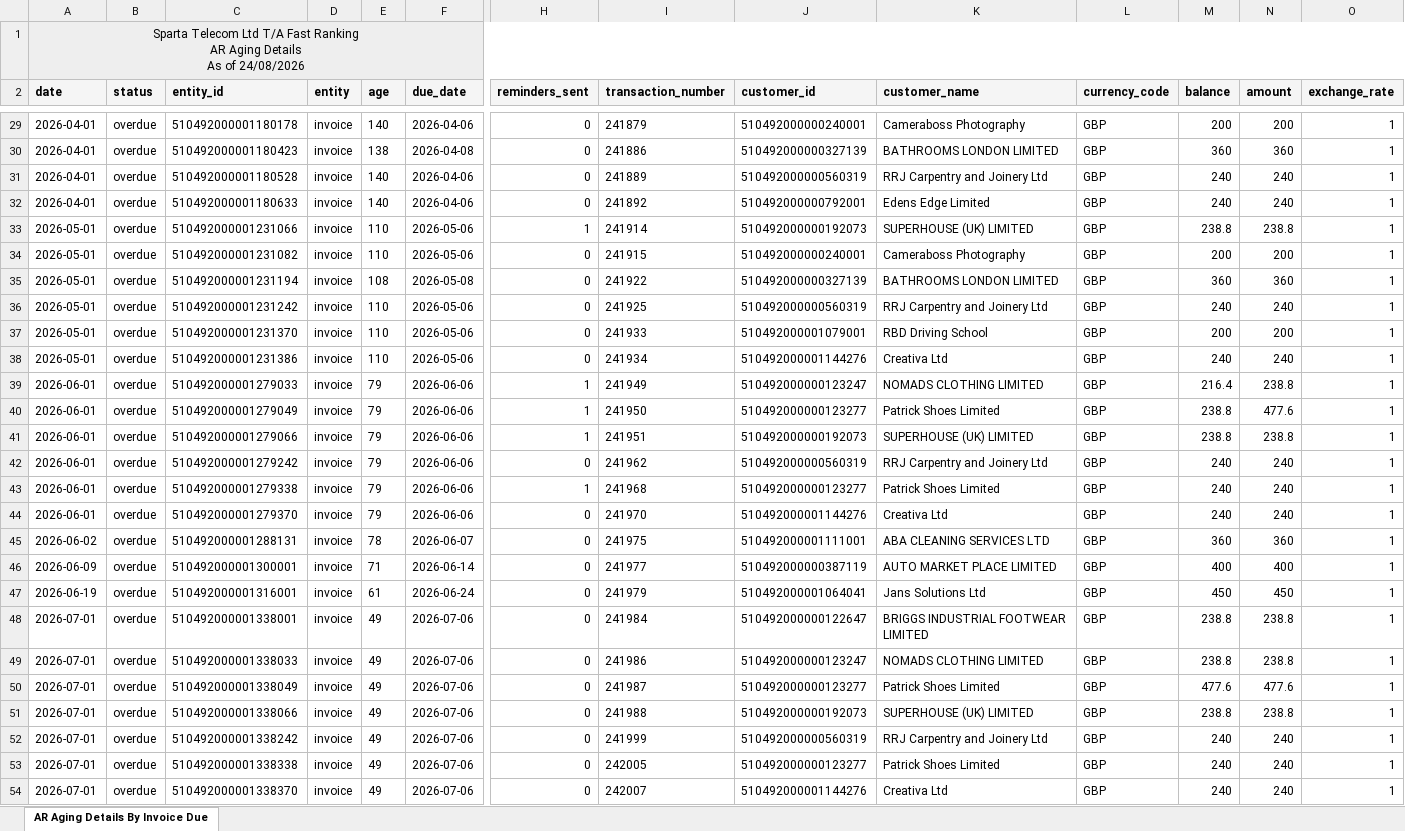
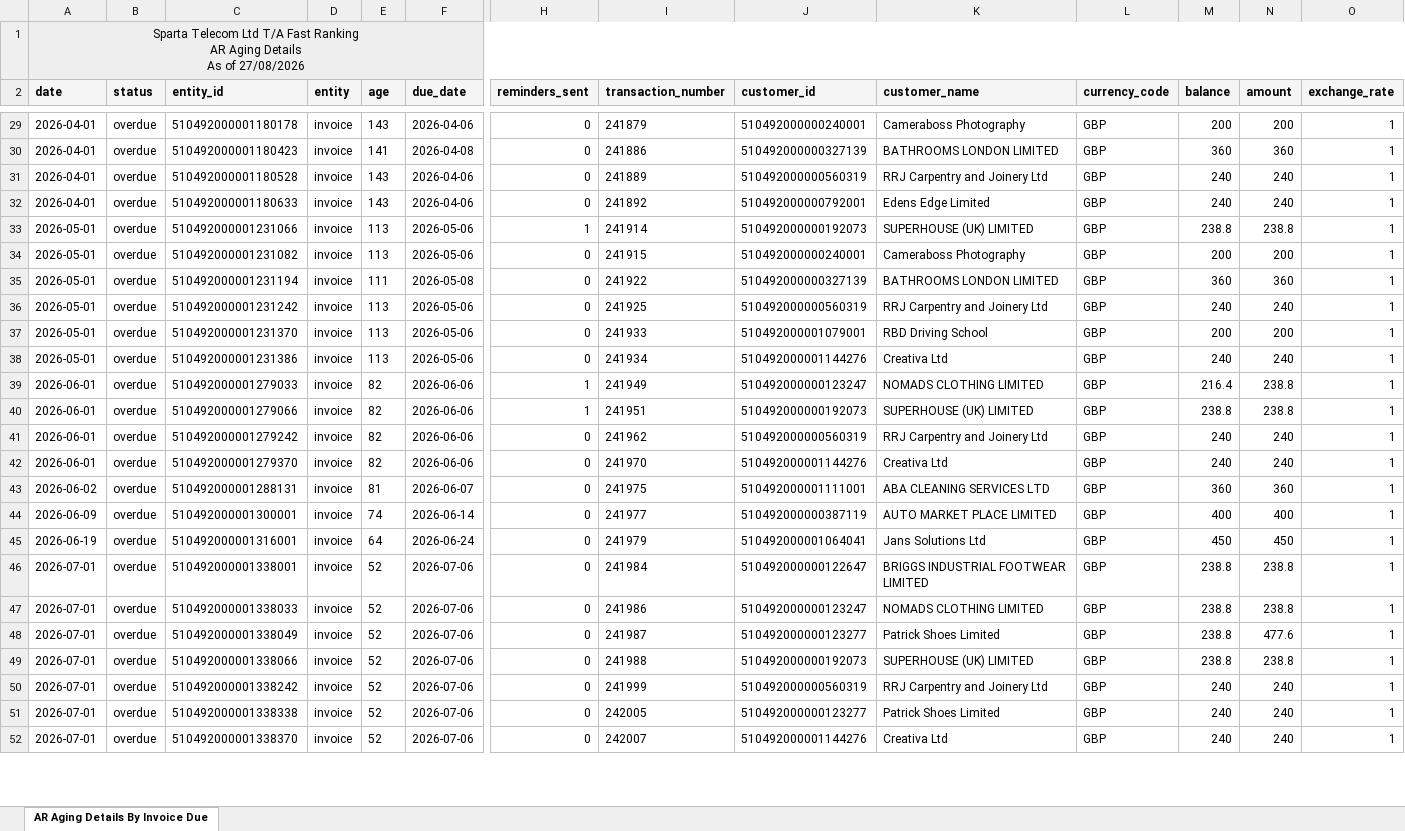
Before and after one commit to dataanalystsparta-netizen/fr_invoices, an Excel workbook: AR_overdue_zoho.xlsx, sheet AR Aging Details By Invoice Due, drawn as a sheet; only a part is shown, gaps mark what is left out; values as stored, in another font and other column widths than the file's, no borders; removed rows and columns are numbered as before the commit, all else as after; rows hold the shown columns only; the diff covers the shown part only; the diff names each change by its address in the sheet, - before the commit and + after, or states it on an @@ line.

```diff
--- a/AR_overdue_zoho.xlsx (sheet AR Aging Details By Invoice Due)
+++ b/AR_overdue_zoho.xlsx (sheet AR Aging Details By Invoice Due)
-A1 (date): …As of 24/08/2026
+A1 (date): …As of 27/08/2026
-E29 (age): 140
+E29 (age): 143
-E30 (age): 138
+E30 (age): 141
-E31:E32 (age): 140
+E31:E32 (age): 143
-E33:E34 (age): 110
+E33:E34 (age): 113
-E35 (age): 108
+E35 (age): 111
-E36:E38 (age): 110
+E36:E38 (age): 113
-E39 (age): 79
+E39 (age): 82
-row 40: 2026-06-01 | overdue | 510492000001279049 | invoice | 79 | 2026-06-06 | 1 | 241950 | 510492000000123277 | Patrick Shoes Limited | GBP | 238.8 | 477.6 | 1
-E40:E41 (age): 79
+E40:E41 (age): 82
-row 43: 2026-06-01 | overdue | 510492000001279338 | invoice | 79 | 2026-06-06 | 1 | 241968 | 510492000000123277 | Patrick Shoes Limited | GBP | 240 | 240 | 1
-E42 (age): 79
+E42 (age): 82
-E43 (age): 78
+E43 (age): 81
-E44 (age): 71
+E44 (age): 74
-E45 (age): 61
+E45 (age): 64
-E46:E52 (age): 49
+E46:E52 (age): 52
-M48 (balance): 477.6
+M48 (balance): 238.8
```
Also changed, not shown: 3 added rows, 1 removed row and 42 edited cells elsewhere in this sheet, AR_current_zoho.xlsx, Customer_Payment_zoho.xlsx, 1 other file.
